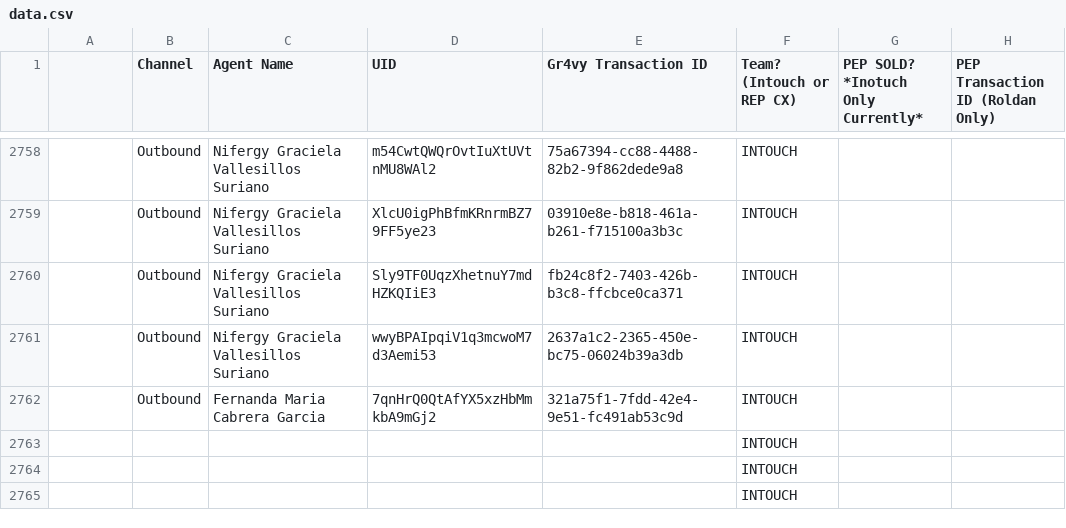
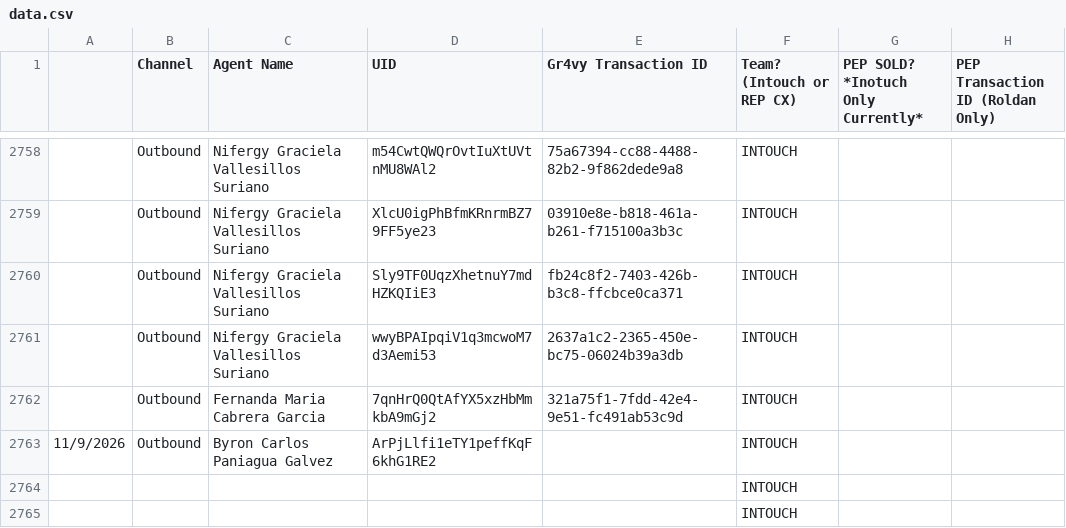
Before and after one commit to joshuawagner-create/leaderboard-data, a CSV file: data.csv, drawn as a sheet; only a part is shown, gaps mark what is left out; removed rows and columns are numbered as before the commit, all else as after; the diff names each change by its address in the sheet, - before the commit and + after, or states it on an @@ line.

Commit message:
Update leaderboard data 2026-11-09T13:59:06.290Z

```diff
--- a/data.csv
+++ b/data.csv
-row 2763:  |  |  |  |  | INTOUCH
+row 2763: 11/9/2026 | Outbound | Byron Carlos Paniagua Galvez | ArPjLlfi1eTY1peffKqF6khG1RE2 |  | INTOUCH
```
